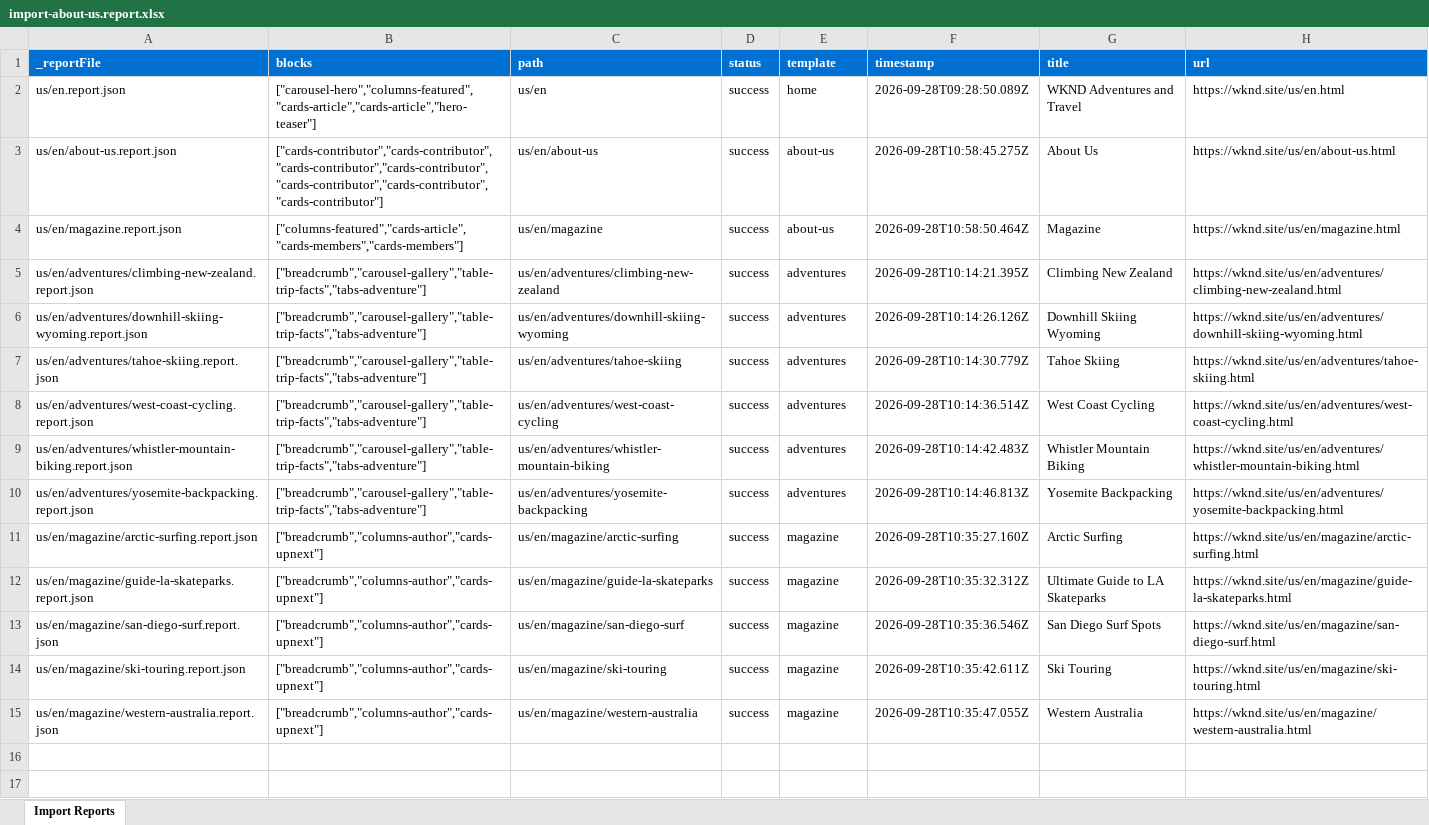
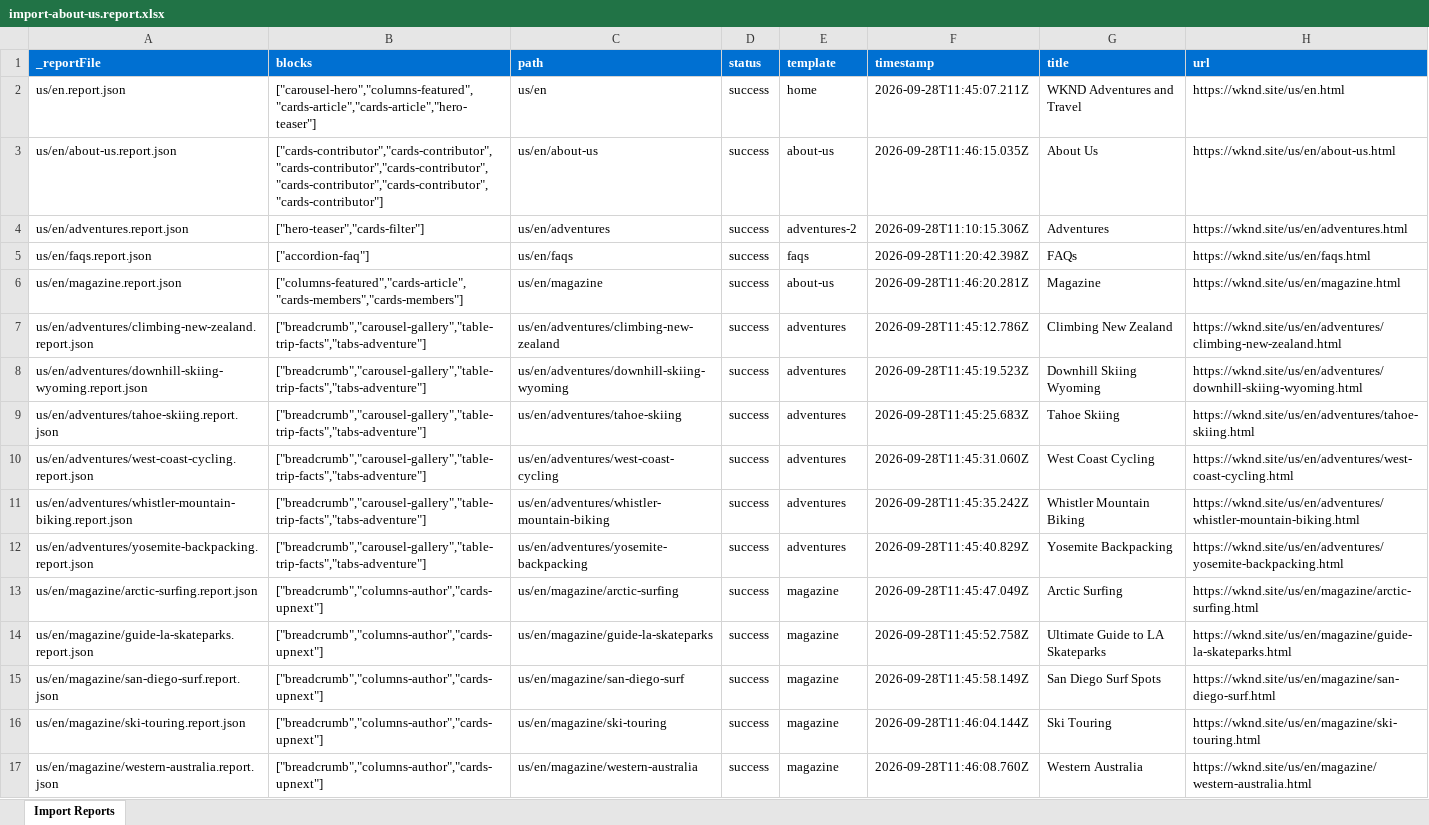
Before and after one commit to nupur1991jain-1/nupur-eds-training, an Excel workbook: tools/importer/reports/import-about-us.report.xlsx, sheet Import Reports, drawn as a sheet; values as stored, in another font and other column widths than the file's, no borders; addresses are those after the commit; the diff names each change by its address in the sheet, - before the commit and + after, or states it on an @@ line.

```diff
--- a/tools/importer/reports/import-about-us.report.xlsx (sheet Import Reports)
+++ b/tools/importer/reports/import-about-us.report.xlsx (sheet Import Reports)
-F2 (timestamp): 2026-09-28T09:28:50.089Z
+F2 (timestamp): 2026-09-28T11:45:07.211Z
-F3 (timestamp): 2026-09-28T10:58:45.275Z
+F3 (timestamp): 2026-09-28T11:46:15.035Z
+row 4: us/en/adventures.report.json | ["hero-teaser","cards-filter"] | us/en/adventures | success | adventures-2 | 2026-09-28T11:10:15.306Z | Adventures | https://wknd.site/us/en/adventures.html
+row 5: us/en/faqs.report.json | ["accordion-faq"] | us/en/faqs | success | faqs | 2026-09-28T11:20:42.398Z | FAQs | https://wknd.site/us/en/faqs.html
-F6 (timestamp): 2026-09-28T10:58:50.464Z
+F6 (timestamp): 2026-09-28T11:46:20.281Z
-F7 (timestamp): 2026-09-28T10:14:21.395Z
+F7 (timestamp): 2026-09-28T11:45:12.786Z
-F8 (timestamp): 2026-09-28T10:14:26.126Z
+F8 (timestamp): 2026-09-28T11:45:19.523Z
-F9 (timestamp): 2026-09-28T10:14:30.779Z
+F9 (timestamp): 2026-09-28T11:45:25.683Z
-F10 (timestamp): 2026-09-28T10:14:36.514Z
+F10 (timestamp): 2026-09-28T11:45:31.060Z
-F11 (timestamp): 2026-09-28T10:14:42.483Z
+F11 (timestamp): 2026-09-28T11:45:35.242Z
-F12 (timestamp): 2026-09-28T10:14:46.813Z
+F12 (timestamp): 2026-09-28T11:45:40.829Z
-F13 (timestamp): 2026-09-28T10:35:27.160Z
+F13 (timestamp): 2026-09-28T11:45:47.049Z
-F14 (timestamp): 2026-09-28T10:35:32.312Z
+F14 (timestamp): 2026-09-28T11:45:52.758Z
-F15 (timestamp): 2026-09-28T10:35:36.546Z
+F15 (timestamp): 2026-09-28T11:45:58.149Z
-F16 (timestamp): 2026-09-28T10:35:42.611Z
+F16 (timestamp): 2026-09-28T11:46:04.144Z
-F17 (timestamp): 2026-09-28T10:35:47.055Z
+F17 (timestamp): 2026-09-28T11:46:08.760Z
```
Also changed, not shown: tools/importer/reports/import-adventures-2.report.xlsx, tools/importer/reports/import-adventures.report.xlsx, 46 other files.
